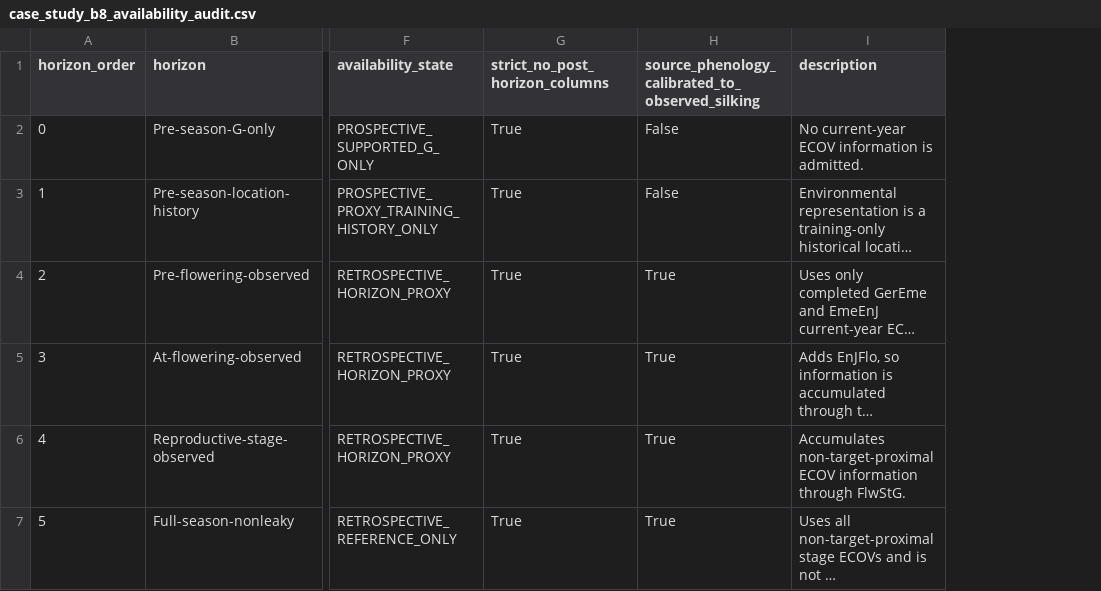
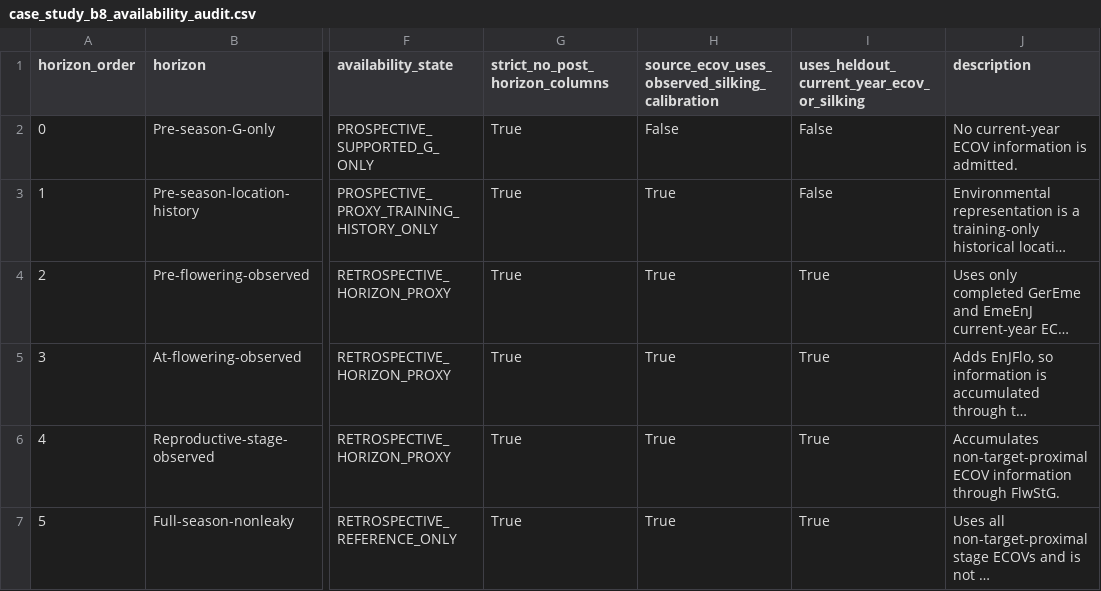
Before and after one commit to rolffcoelho-bravo/plant-intelligence-lab, a CSV file: reports/results/case_study_b8_availability_audit.csv, drawn as a sheet; only a part is shown, gaps mark what is left out; long unchanged cells end in …; addresses are those after the commit; the diff names each change by its address in the sheet, - before the commit and + after, or states it on an @@ line.

```diff
--- a/reports/results/case_study_b8_availability_audit.csv
+++ b/reports/results/case_study_b8_availability_audit.csv
+column H, rows 1-7: source_ecov_uses_observed_silking_calibration | False | True | True | True | True | True
-I1: source_phenology_calibrated_to_observed_silking
+I1: uses_heldout_current_year_ecov_or_silking
```
Also changed, not shown: reports/results/case_study_b8_decision_horizon_bootstrap.csv, reports/results/case_study_b8_decision_horizon_summary.csv, 2 other files.
